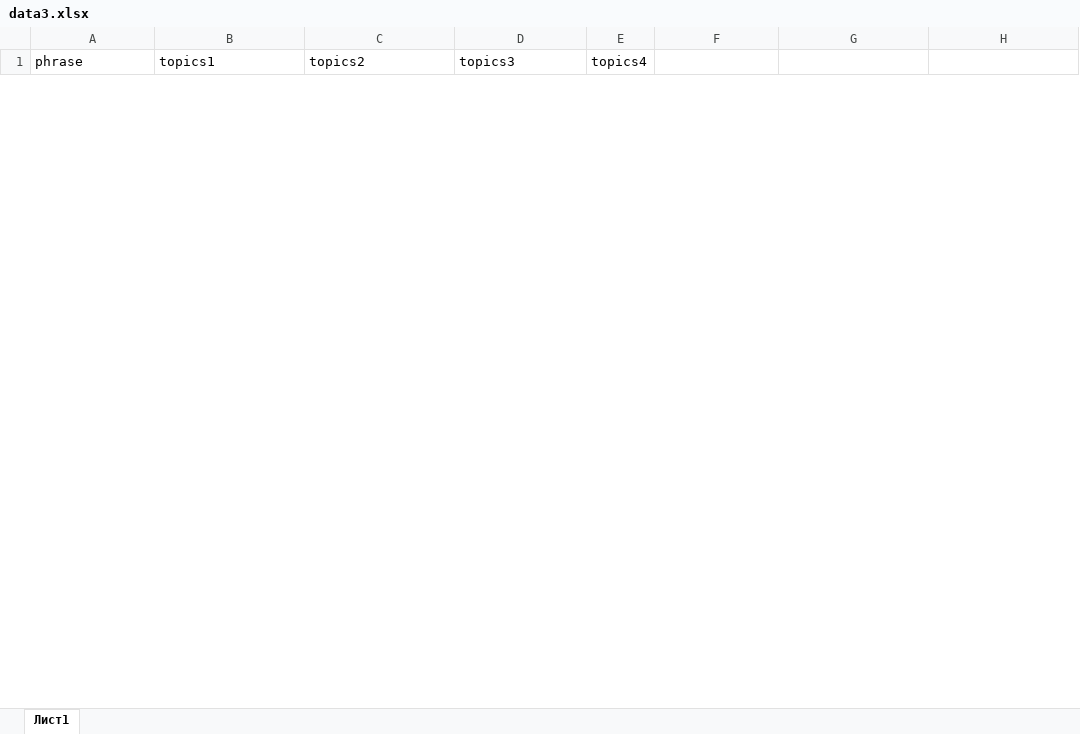
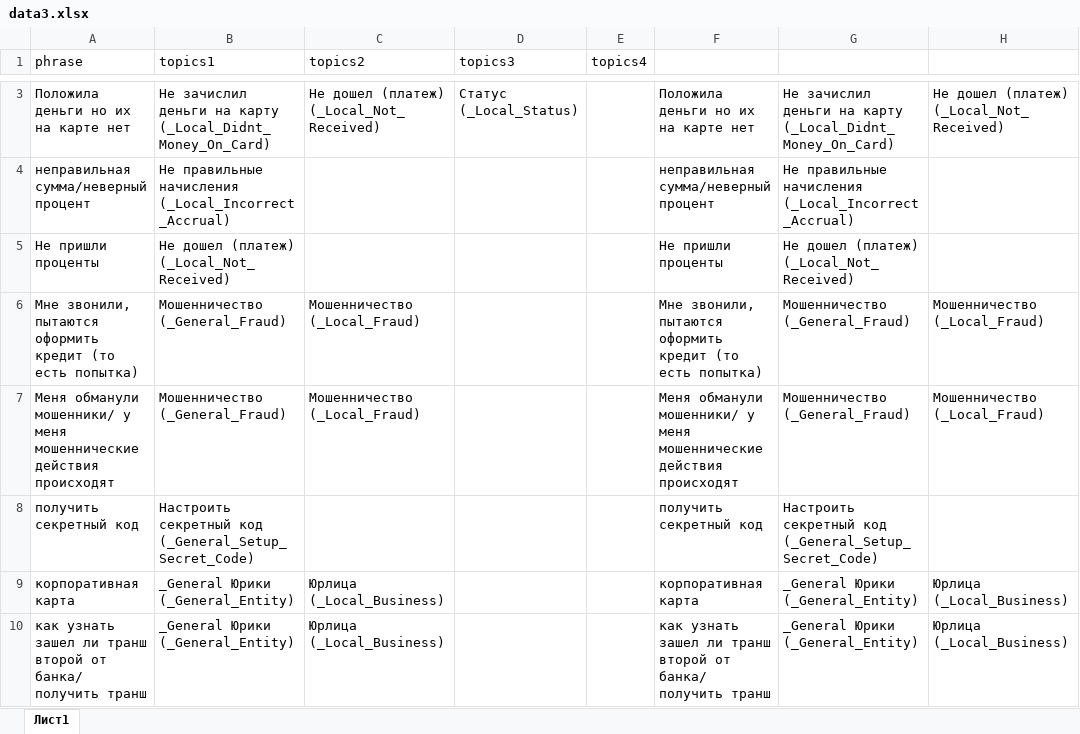
Before and after one commit to skatzrsk/semantic-assistant, an Excel workbook: data3.xlsx, sheet Лист1, drawn as a sheet; only a part is shown, gaps mark what is left out; values as stored, in another font and other column widths than the file's, no borders; ↵ is a line break in a cell; the diff covers the shown part only; the diff names each change by its address in the sheet, - before the commit and + after, or states it on an @@ line.

```diff
--- a/data3.xlsx (sheet Лист1)
+++ b/data3.xlsx (sheet Лист1)
+row 3: Положила деньги но их на карте нет | Не зачислил деньги на карту (_Local_Didnt_Money_On_Card) | Не дошел (платеж) (_Local_Not_Received) | Статус (_Local_Status) |  | Положила деньги но их на карте нет | Не зачислил деньги на карту (_Local_Didnt_Money_On_Card) | Не дошел (платеж) (_Local_Not_Received)
+row 4: неправильная сумма/неверный процент | Не правильные начисления (_Local_Incorrect_Accrual) |  |  |  | неправильная сумма/неверный процент | Не правильные начисления (_Local_Incorrect_Accrual)
+row 5: Не пришли проценты | Не дошел (платеж) (_Local_Not_Received) |  |  |  | Не пришли проценты | Не дошел (платеж) (_Local_Not_Received)
+row 6: Мне звонили, пытаются оформить кредит (то есть попытка) | Мошенничество (_General_Fraud) | Мошенничество (_Local_Fraud) |  |  | Мне звонили, пытаются оформить кредит (то есть попытка) | Мошенничество (_General_Fraud) | Мошенничество (_Local_Fraud)
+row 7: Меня обманули мошенники/ у меня мошеннические действия происходят | Мошенничество (_General_Fraud) | Мошенничество (_Local_Fraud) |  |  | Меня обманули мошенники/ у меня мошеннические действия происходят | Мошенничество (_General_Fraud) | Мошенничество (_Local_Fraud)
+row 8: получить секретный код | Настроить секретный код (_General_Setup_Secret_Code) |  |  |  | получить секретный код | Настроить секретный код (_General_Setup_Secret_Code)
+row 9: корпоративная карта | _General Юрики (_General_Entity) | Юрлица (_Local_Business) |  |  | корпоративная карта | _General Юрики (_General_Entity) | Юрлица (_Local_Business)
+row 10: как узнать зашел ли транш второй от банка/ ↵ получить транш | _General Юрики (_General_Entity) | Юрлица (_Local_Business) |  |  | как узнать зашел ли транш второй от банка/ ↵ получить транш | _General Юрики (_General_Entity) | Юрлица (_Local_Business)
```
Also changed, not shown: 155 added rows and 15 removed rows elsewhere in this sheet, data1.xlsx, data2.xlsx.
